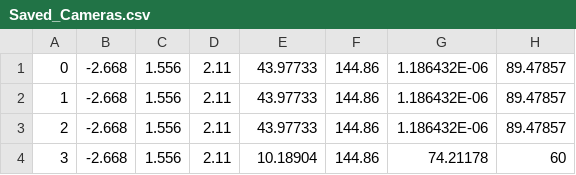
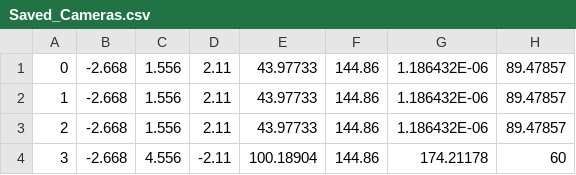
Before and after one commit to mohGhazala96/Unity-Project-Challenge, a CSV file: Assets/CSV/Saved_Cameras.csv, drawn as a sheet.

Commit message:
added animation to camera and screen shot

```diff
--- a/Assets/CSV/Saved_Cameras.csv
+++ b/Assets/CSV/Saved_Cameras.csv
@@ -3,2 +3,2 @@
 2,-2.668,1.556,2.11,43.97733,144.86,1.186432E-06,89.47857
-3,-2.668,1.556,2.11,10.18904,144.86,74.21178,60
+3,-2.668,4.556,-2.11,100.18904,144.86,174.21178,60
```
Also changed, not shown: 20 other files.
